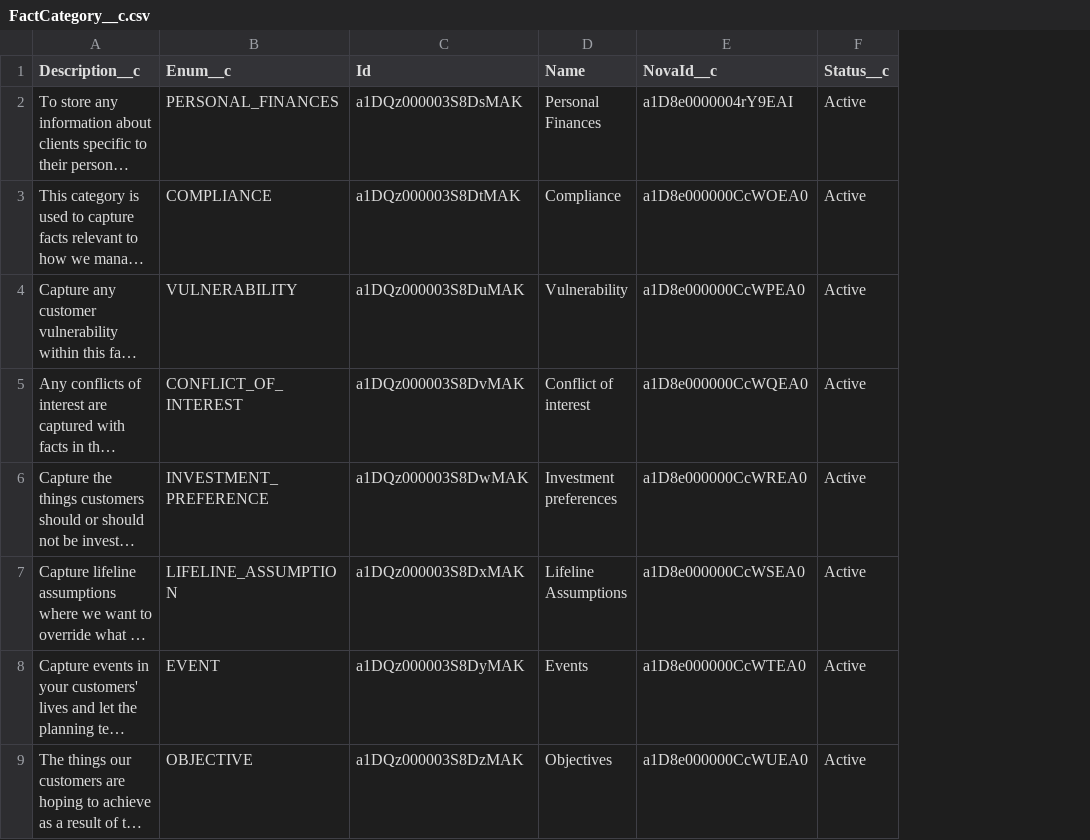
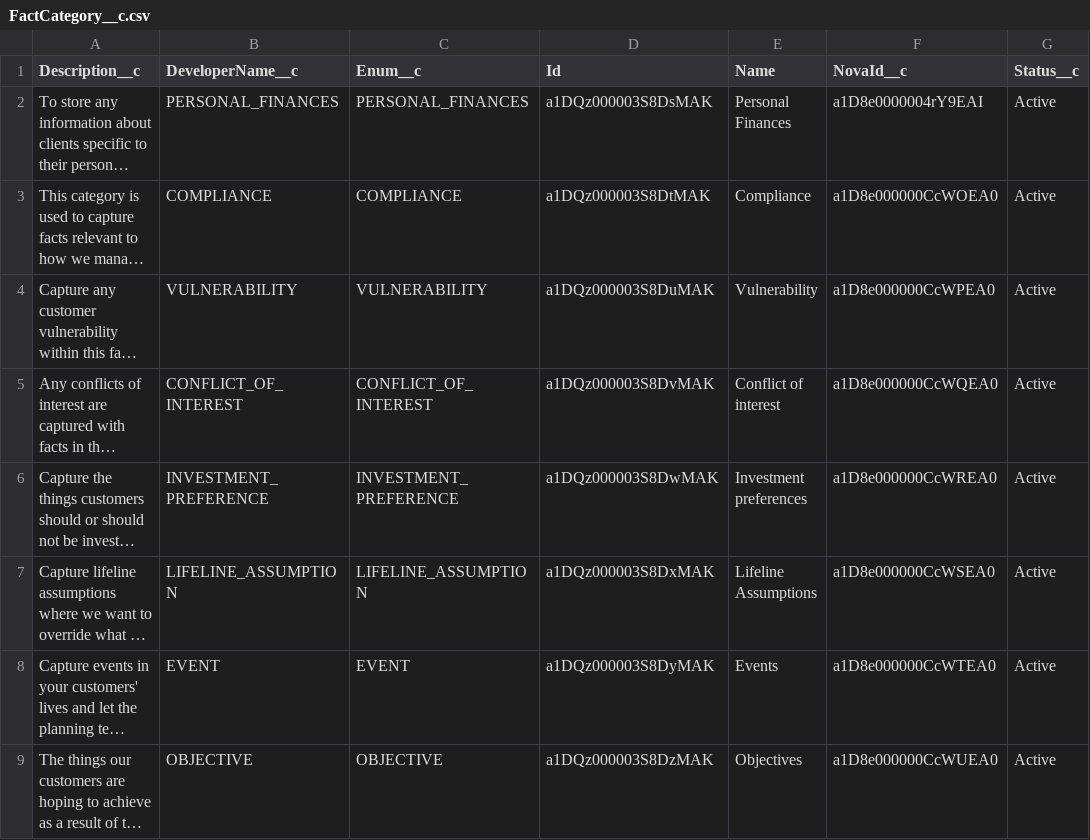
Before and after one commit to brendannova/salesforce-crm, a CSV file: config-data/FactCategory__c.csv, drawn as a sheet; only a part is shown; long unchanged cells end in …; the diff names each change by its address in the sheet, - before the commit and + after, or states it on an @@ line.

```diff
--- a/config-data/FactCategory__c.csv
+++ b/config-data/FactCategory__c.csv
+column B (DeveloperName__c), rows 2-9: PERSONAL_FINANCES | COMPLIANCE | VULNERABILITY | CONFLICT_OF_INTEREST | INVESTMENT_PREFERENCE | LIFELINE_ASSUMPTION | EVENT | OBJECTIVE
```
Also changed, not shown: config-data/Fact__c.csv, config-data/FulfilmentTypeStatus__c.csv, 4 other files.
